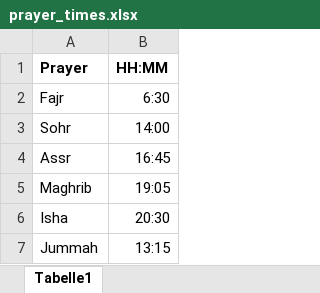
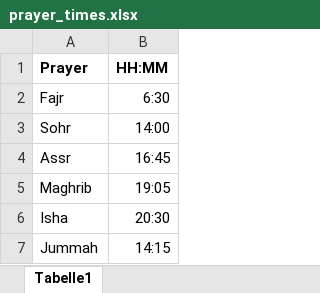
Before and after one commit to hamzaaa47/subhantvapp, an Excel workbook: data/prayer_times.xlsx, sheet Tabelle1, drawn as a sheet; values as stored, in another font and other column widths than the file's, no borders; charts and pictures not drawn; the diff names each change by its address in the sheet, - before the commit and + after, or states it on an @@ line.

Commit message:
Updating prayer times automatically

```diff
--- a/data/prayer_times.xlsx (sheet Tabelle1)
+++ b/data/prayer_times.xlsx (sheet Tabelle1)
-B7 (HH:MM): 13:15
+B7 (HH:MM): 14:15
```
Also changed, not shown: 2 other files.
